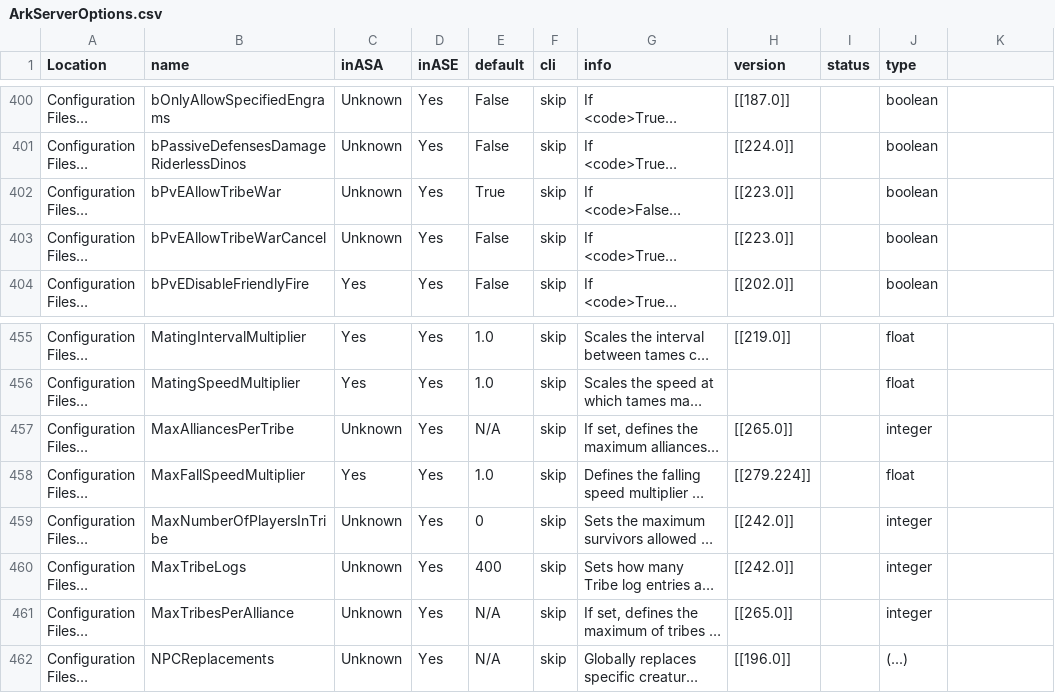
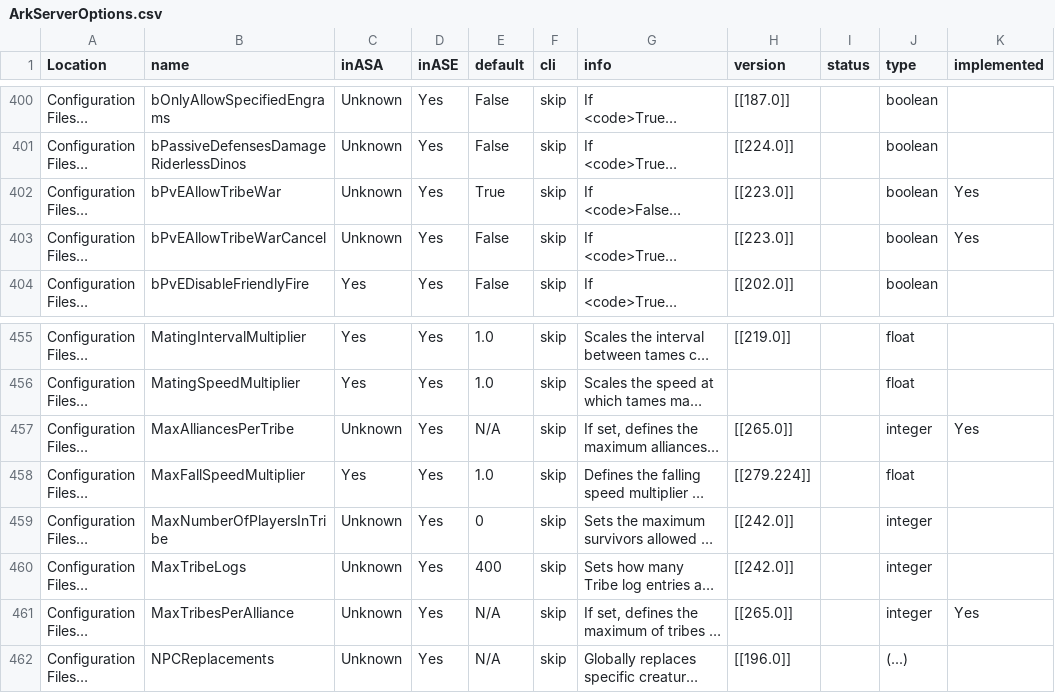
Before and after one commit to JensvandeWiel/ArkAscendedServerManager, a CSV file: ArkServerOptions.csv, drawn as a sheet; only a part is shown, gaps mark what is left out; long unchanged cells end in …; the diff names each change by its address in the sheet, - before the commit and + after, or states it on an @@ line.

Commit message:
feat: Added tribewar and alliance options

```diff
--- a/ArkServerOptions.csv
+++ b/ArkServerOptions.csv
-K1: (empty)
+K1: implemented
-K402:K403 (implemented): (empty)
+K402:K403 (implemented): Yes
-K457 (implemented): (empty)
+K457 (implemented): Yes
-K461 (implemented): (empty)
+K461 (implemented): Yes
```
Also changed, not shown: 4 other files.
